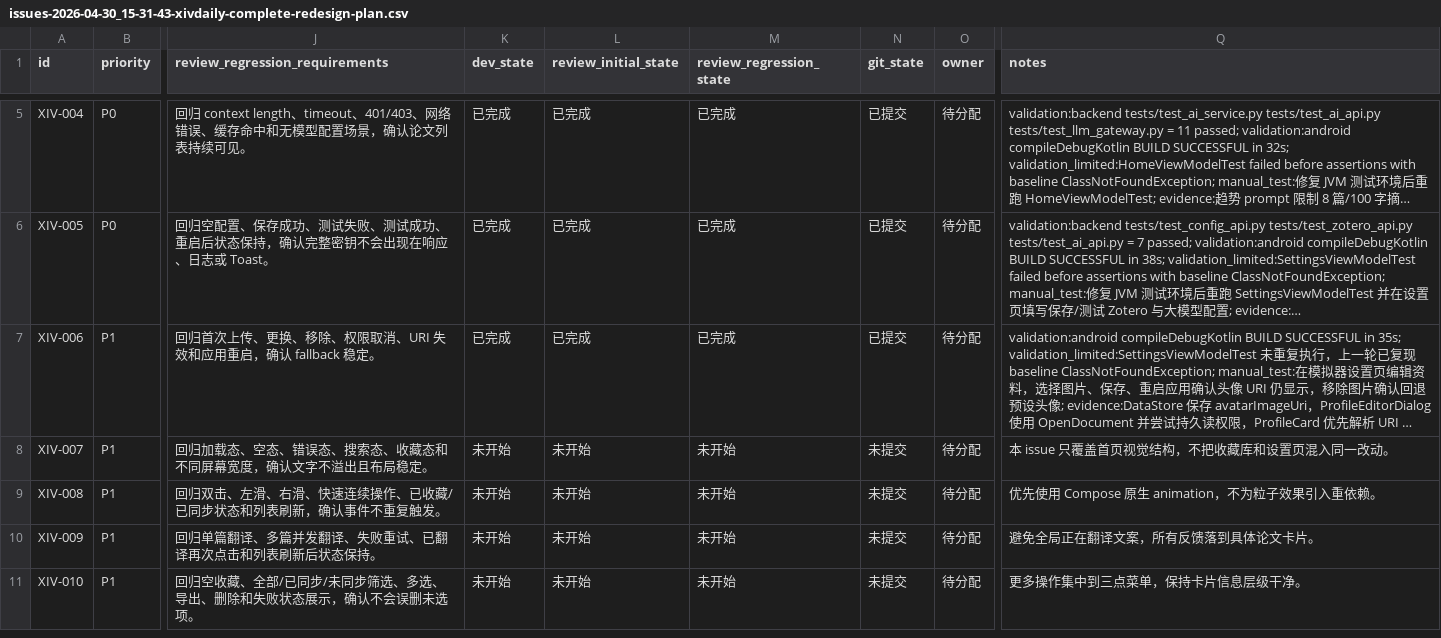
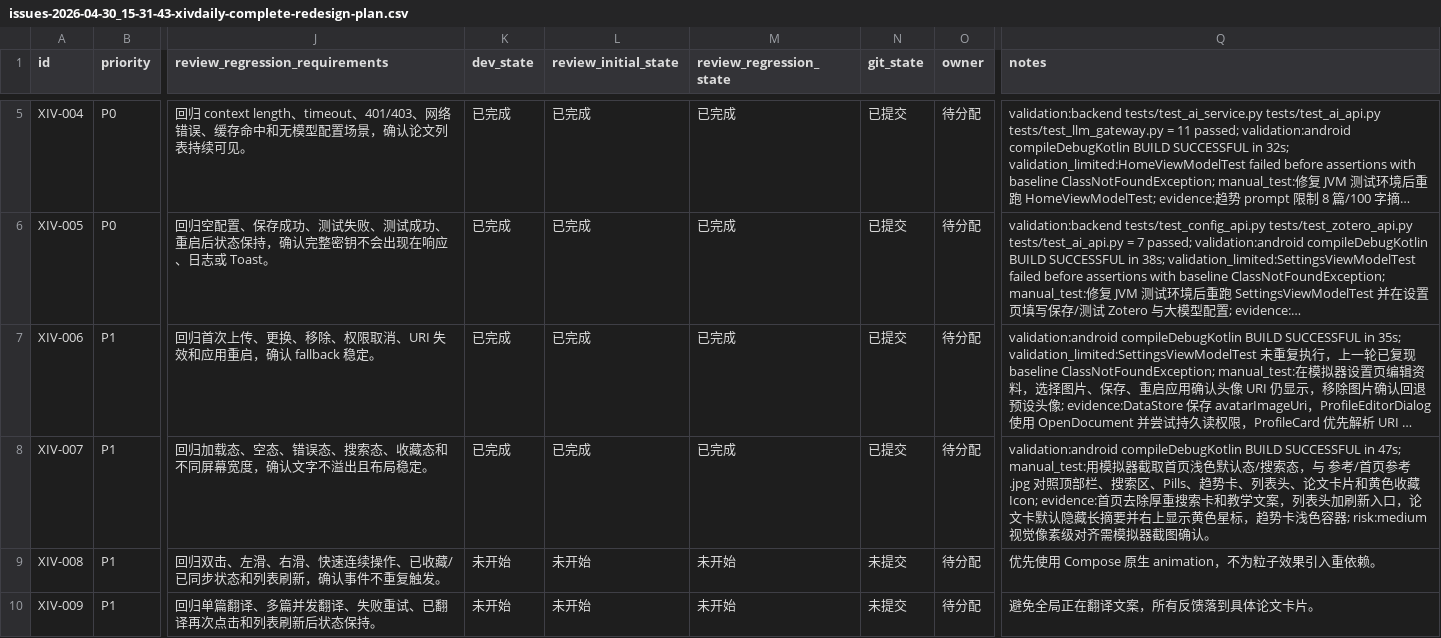
Before and after one commit to yangyioryy/XivDaily, a CSV file: issues/issues-2026-04-30_15-31-43-xivdaily-complete-redesign-plan.csv, drawn as a sheet; only a part is shown, gaps mark what is left out; the shorter side is filled out with more unchanged rows; long unchanged cells end in …; the diff names each change by its address in the sheet, - before the commit and + after, or states it on an @@ line.

```diff
--- a/issues/issues-2026-04-30_15-31-43-xivdaily-complete-redesign-plan.csv
+++ b/issues/issues-2026-04-30_15-31-43-xivdaily-complete-redesign-plan.csv
-K8 (dev_state): 未开始
+K8 (dev_state): 已完成
-L8 (review_initial_state): 未开始
+L8 (review_initial_state): 已完成
-M8 (review_regression_state): 未开始
+M8 (review_regression_state): 已完成
-N8 (git_state): 未提交
+N8 (git_state): 已提交
-Q8 (notes): 本 issue 只覆盖首页视觉结构，不把收藏库和设置页混入同一改动。
+Q8 (notes): validation:android compileDebugKotlin BUILD SUCCESSFUL in 47s; manual_test:用模拟器截取首页浅色默认态/搜索态，与 参考/首页参考.jpg 对照顶部栏、搜索区、Pills、趋势卡、列表头、论文卡片和黄色收藏 Icon; evidence:首页去除厚重搜索卡和教学文案，列表头加刷新入口，论文卡默认隐藏长摘要并右上显示黄色星标，趋势卡浅色容器; risk:medium 视觉像素级对齐需模拟器截图确认。
```
Also changed, not shown: 3 other files.
